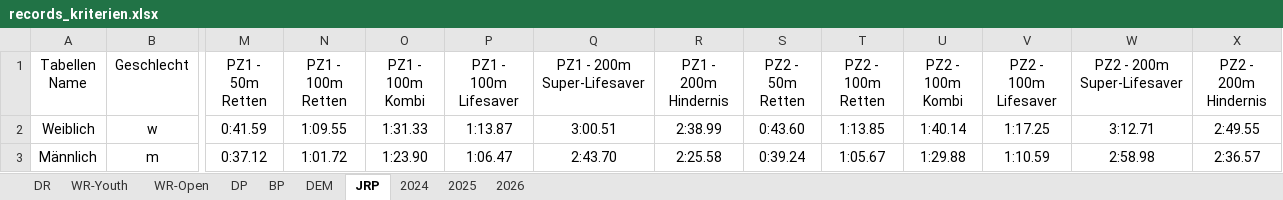
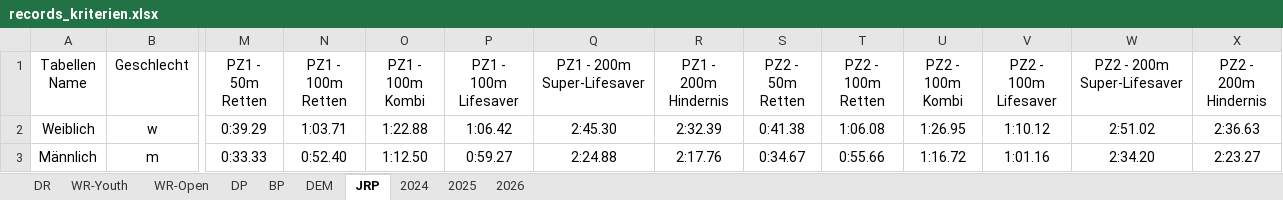
Before and after one commit to jp-gnad/Lifesaving_Baden, an Excel workbook: web/utilities/records_kriterien.xlsx, sheet JRP, drawn as a sheet; only a part is shown, gaps mark what is left out; values as stored, in another font and other column widths than the file's, no borders; table styles not drawn; the diff names each change by its address in the sheet, - before the commit and + after, or states it on an @@ line.

Commit message:
JRP mit JRP Zeiten in Rec.Krit von 2025 (8. und 16. Platz Vorlauf)

```diff
--- a/web/utilities/records_kriterien.xlsx (sheet JRP)
+++ b/web/utilities/records_kriterien.xlsx (sheet JRP)
-M2 (PZ1 - 50m Retten): 0:41.59
+M2 (PZ1 - 50m Retten): 0:39.29
-N2 (PZ1 - 100m Retten): 1:09.55
+N2 (PZ1 - 100m Retten): 1:03.71
-O2 (PZ1 - 100m Kombi): 1:31.33
+O2 (PZ1 - 100m Kombi): 1:22.88
-P2 (PZ1 - 100m Lifesaver): 1:13.87
+P2 (PZ1 - 100m Lifesaver): 1:06.42
-Q2 (PZ1 - 200m Super-Lifesaver): 3:00.51
+Q2 (PZ1 - 200m Super-Lifesaver): 2:45.30
-R2 (PZ1 - 200m Hindernis): 2:38.99
+R2 (PZ1 - 200m Hindernis): 2:32.39
-S2 (PZ2 - 50m Retten): 0:43.60
+S2 (PZ2 - 50m Retten): 0:41.38
-T2 (PZ2 - 100m Retten): 1:13.85
+T2 (PZ2 - 100m Retten): 1:06.08
-U2 (PZ2 - 100m Kombi): 1:40.14
+U2 (PZ2 - 100m Kombi): 1:26.95
-V2 (PZ2 - 100m Lifesaver): 1:17.25
+V2 (PZ2 - 100m Lifesaver): 1:10.12
-W2 (PZ2 - 200m Super-Lifesaver): 3:12.71
+W2 (PZ2 - 200m Super-Lifesaver): 2:51.02
-X2 (PZ2 - 200m Hindernis): 2:49.55
+X2 (PZ2 - 200m Hindernis): 2:36.63
-M3 (PZ1 - 50m Retten): 0:37.12
+M3 (PZ1 - 50m Retten): 0:33.33
-N3 (PZ1 - 100m Retten): 1:01.72
+N3 (PZ1 - 100m Retten): 0:52.40
-O3 (PZ1 - 100m Kombi): 1:23.90
+O3 (PZ1 - 100m Kombi): 1:12.50
-P3 (PZ1 - 100m Lifesaver): 1:06.47
+P3 (PZ1 - 100m Lifesaver): 0:59.27
-Q3 (PZ1 - 200m Super-Lifesaver): 2:43.70
+Q3 (PZ1 - 200m Super-Lifesaver): 2:24.88
-R3 (PZ1 - 200m Hindernis): 2:25.58
+R3 (PZ1 - 200m Hindernis): 2:17.76
-S3 (PZ2 - 50m Retten): 0:39.24
+S3 (PZ2 - 50m Retten): 0:34.67
-T3 (PZ2 - 100m Retten): 1:05.67
+T3 (PZ2 - 100m Retten): 0:55.66
-U3 (PZ2 - 100m Kombi): 1:29.88
+U3 (PZ2 - 100m Kombi): 1:16.72
-V3 (PZ2 - 100m Lifesaver): 1:10.59
+V3 (PZ2 - 100m Lifesaver): 1:01.16
-W3 (PZ2 - 200m Super-Lifesaver): 2:58.98
+W3 (PZ2 - 200m Super-Lifesaver): 2:34.20
-X3 (PZ2 - 200m Hindernis): 2:36.57
+X3 (PZ2 - 200m Hindernis): 2:23.27
```
